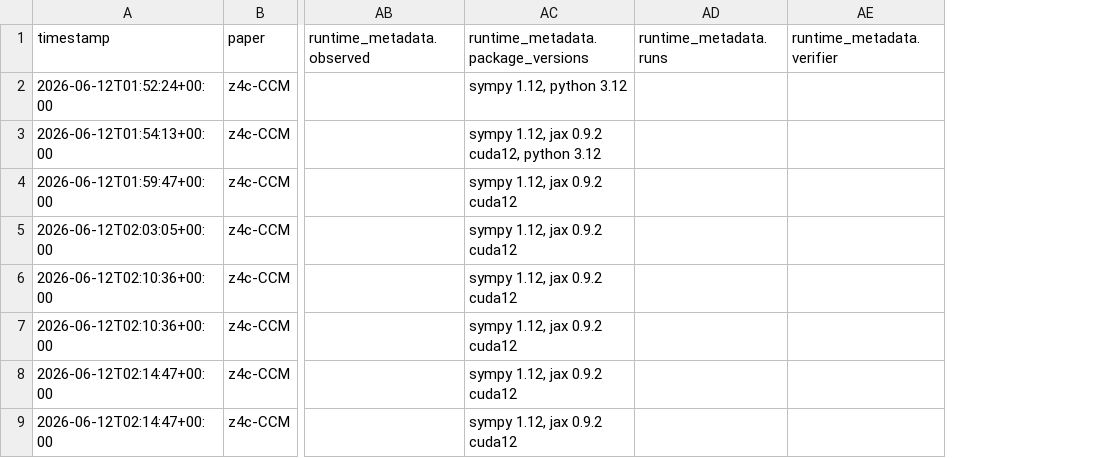
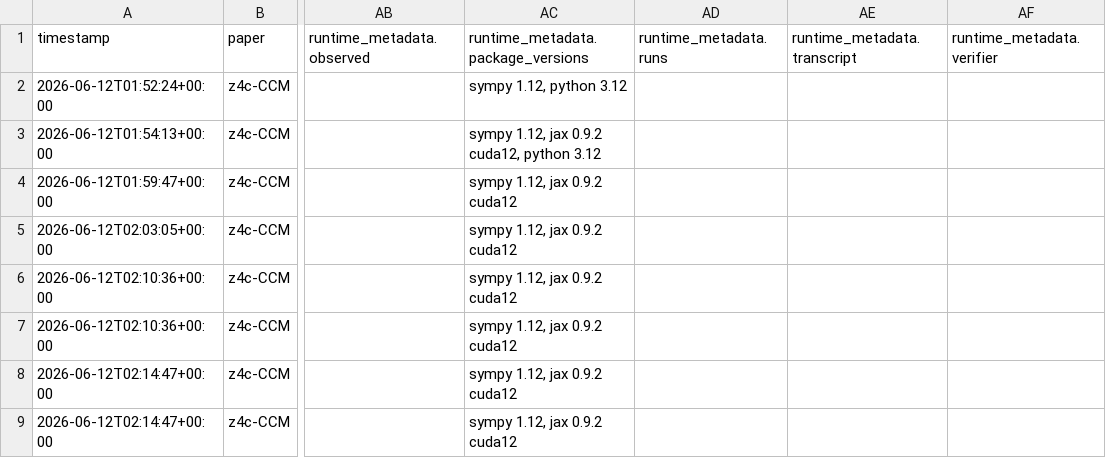
Before and after one commit to FoAKTEE/z4c-CMM, a CSV file: error-database/paper_z4c-CCM/summary.csv, drawn as a sheet; only a part is shown, gaps mark what is left out; the diff covers the shown part only; the diff names each change by its address in the sheet, - before the commit and + after, or states it on an @@ line.

```diff
--- a/error-database/paper_z4c-CCM/summary.csv
+++ b/error-database/paper_z4c-CCM/summary.csv
+column AE (runtime_metadata.transcript), empty
```
Also changed, not shown: 1 added row elsewhere in this file, 3 other files.
